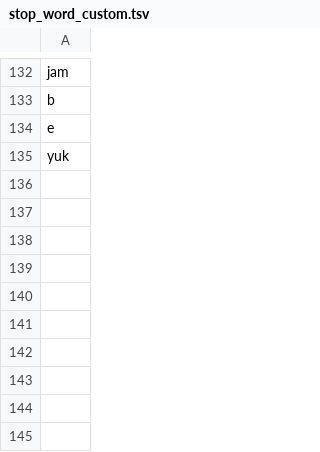
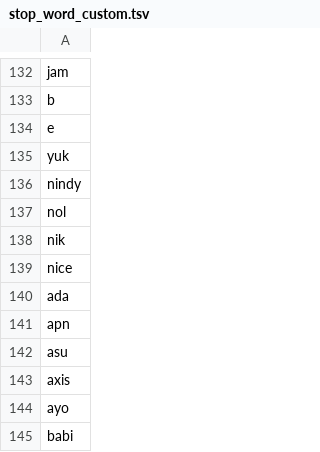
Before and after one commit to rfqsm/Lexicon, a TSV file: kamus_data/stop_word_custom.tsv, drawn as a sheet; only a part is shown, gaps mark what is left out.

Commit message:
Update stop_word_custom.tsv

```diff
--- a/kamus_data/stop_word_custom.tsv
+++ b/kamus_data/stop_word_custom.tsv
@@ -135 +135,11 @@ e
 yuk
+nindy
+nol
+nik
+nice
+ada
+apn
+asu
+axis
+ayo
+babi
```
